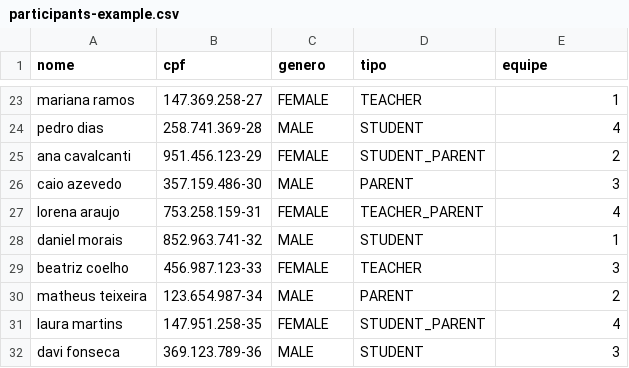
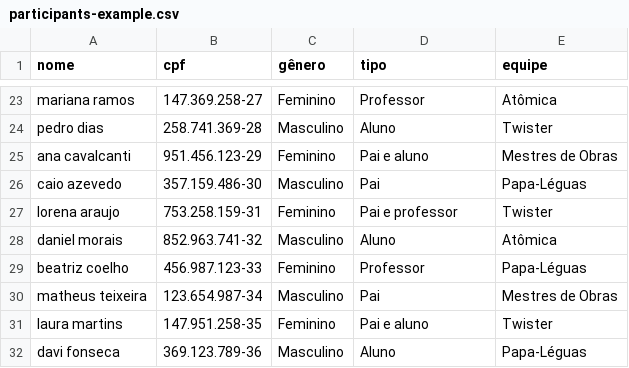
Before and after one commit to bristotartur/cedupscore, a CSV file: participants-example.csv, drawn as a sheet; only a part is shown, gaps mark what is left out; the diff covers the shown part only; the diff names each change by its address in the sheet, - before the commit and + after, or states it on an @@ line.

```diff
--- a/participants-example.csv
+++ b/participants-example.csv
-C1: genero
+C1: gênero
-C23 (gênero): FEMALE
+C23 (gênero): Feminino
-D23 (tipo): TEACHER
+D23 (tipo): Professor
-E23 (equipe): 1
+E23 (equipe): Atômica
-C24 (gênero): MALE
+C24 (gênero): Masculino
-D24 (tipo): STUDENT
+D24 (tipo): Aluno
-E24 (equipe): 4
+E24 (equipe): Twister
-C25 (gênero): FEMALE
+C25 (gênero): Feminino
-D25 (tipo): STUDENT_PARENT
+D25 (tipo): Pai e aluno
-E25 (equipe): 2
+E25 (equipe): Mestres de Obras
-C26 (gênero): MALE
+C26 (gênero): Masculino
-D26 (tipo): PARENT
+D26 (tipo): Pai
-E26 (equipe): 3
+E26 (equipe): Papa-Léguas
-C27 (gênero): FEMALE
+C27 (gênero): Feminino
-D27 (tipo): TEACHER_PARENT
+D27 (tipo): Pai e professor
-E27 (equipe): 4
+E27 (equipe): Twister
-C28 (gênero): MALE
+C28 (gênero): Masculino
-D28 (tipo): STUDENT
+D28 (tipo): Aluno
-E28 (equipe): 1
+E28 (equipe): Atômica
-C29 (gênero): FEMALE
+C29 (gênero): Feminino
-D29 (tipo): TEACHER
+D29 (tipo): Professor
-E29 (equipe): 3
+E29 (equipe): Papa-Léguas
-C30 (gênero): MALE
+C30 (gênero): Masculino
-D30 (tipo): PARENT
+D30 (tipo): Pai
-E30 (equipe): 2
+E30 (equipe): Mestres de Obras
-C31 (gênero): FEMALE
+C31 (gênero): Feminino
-D31 (tipo): STUDENT_PARENT
+D31 (tipo): Pai e aluno
-E31 (equipe): 4
+E31 (equipe): Twister
-C32 (gênero): MALE
+C32 (gênero): Masculino
-D32 (tipo): STUDENT
+D32 (tipo): Aluno
-E32 (equipe): 3
+E32 (equipe): Papa-Léguas
```
Also changed, not shown: 1 added row, 1 removed row and 105 edited cells elsewhere in this file, 15 other files.
